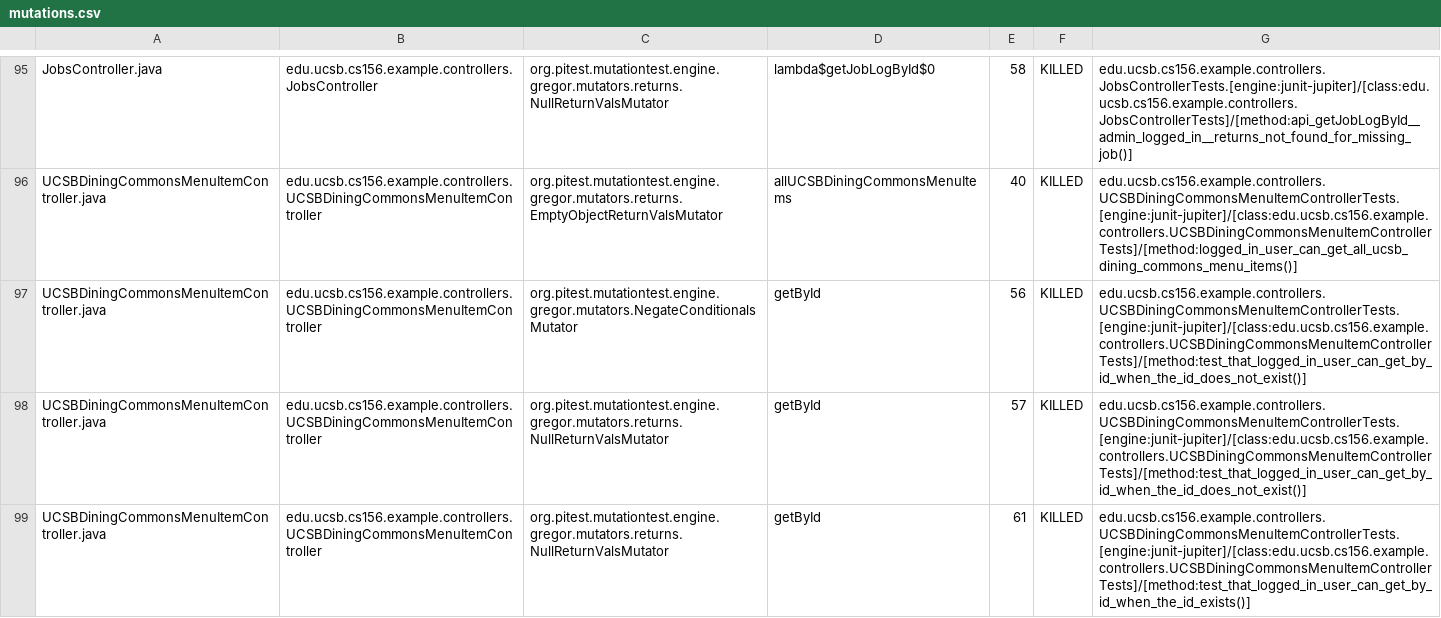
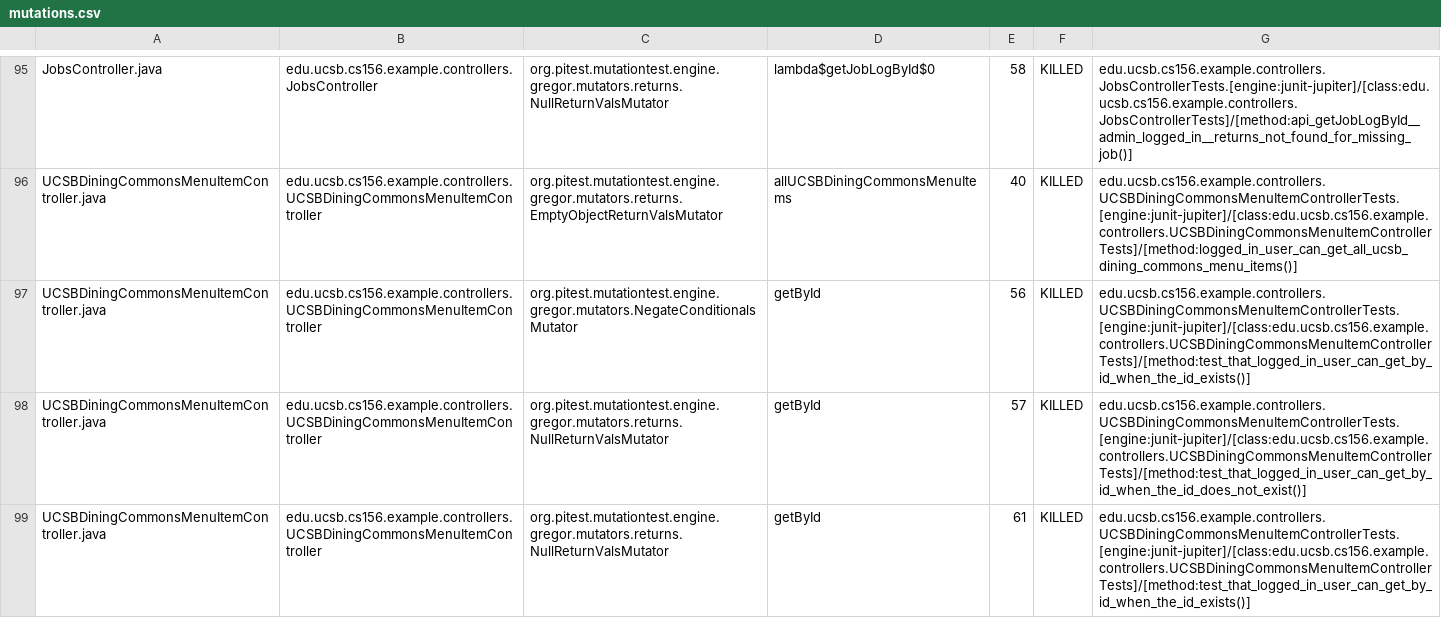
Before and after one commit to ucsb-cs156-f26/team01-f26-02, a CSV file: prs/57/pitest/mutations.csv, drawn as a sheet; only a part is shown, gaps mark what is left out.

Commit message:
Deploying to gh-pages from @ ucsb-cs156-f26/team01-f26-02@df1661eb6553404f6eb2a3774a048fba05e4fcf8 🚀

```diff
--- a/prs/57/pitest/mutations.csv
+++ b/prs/57/pitest/mutations.csv
@@ -96,3 +96,3 @@ JobsController.java,edu.ucsb.cs156.example.controllers.JobsController,org.pitest
 UCSBDiningCommonsMenuItemController.java,edu.ucsb.cs156.example.controllers.UCSBDiningCommonsMenuItemController,org.pitest.mutationtest.engine.gregor.mutators.returns.EmptyObjectReturnValsMutator,allUCSBDiningCommonsMenuItems,40,KILLED,edu.ucsb.cs156.example.controllers.UCSBDiningCommonsMenuItemControllerTests.[engine:junit-jupiter]/[class:edu.ucsb.cs156.example.controllers.UCSBDiningCommonsMenuItemControllerTests]/[method:logged_in_user_can_get_all_ucsb_dining_commons_menu_items()]
-UCSBDiningCommonsMenuItemController.java,edu.ucsb.cs156.example.controllers.UCSBDiningCommonsMenuItemController,org.pitest.mutationtest.engine.gregor.mutators.NegateConditionalsMutator,getById,56,KILLED,edu.ucsb.cs156.example.controllers.UCSBDiningCommonsMenuItemControllerTests.[engine:junit-jupiter]/[class:edu.ucsb.cs156.example.controllers.UCSBDiningCommonsMenuItemControllerTests]/[method:test_that_logged_in_user_can_get_by_id_when_the_id_does_not_exist()]
+UCSBDiningCommonsMenuItemController.java,edu.ucsb.cs156.example.controllers.UCSBDiningCommonsMenuItemController,org.pitest.mutationtest.engine.gregor.mutators.NegateConditionalsMutator,getById,56,KILLED,edu.ucsb.cs156.example.controllers.UCSBDiningCommonsMenuItemControllerTests.[engine:junit-jupiter]/[class:edu.ucsb.cs156.example.controllers.UCSBDiningCommonsMenuItemControllerTests]/[method:test_that_logged_in_user_can_get_by_id_when_the_id_exists()]
 UCSBDiningCommonsMenuItemController.java,edu.ucsb.cs156.example.controllers.UCSBDiningCommonsMenuItemController,org.pitest.mutationtest.engine.gregor.mutators.returns.NullReturnValsMutator,getById,57,KILLED,edu.ucsb.cs156.example.controllers.UCSBDiningCommonsMenuItemControllerTests.[engine:junit-jupiter]/[class:edu.ucsb.cs156.example.controllers.UCSBDiningCommonsMenuItemControllerTests]/[method:test_that_logged_in_user_can_get_by_id_when_the_id_does_not_exist()]
```
Also changed, not shown: 20 other files.
